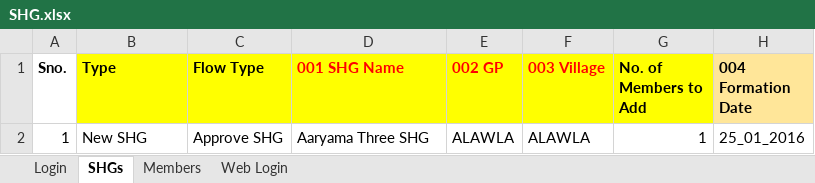
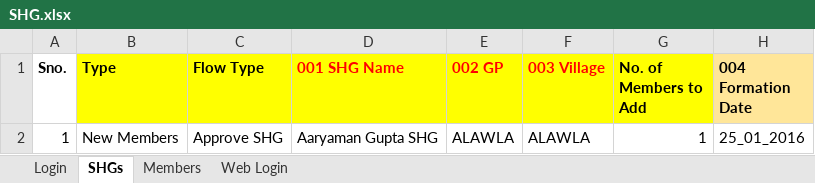
Before and after one commit to aaryaman-gupta/LokOS_Eclipse, an Excel workbook: XLS Data/SHG.xlsx, sheet SHGs, drawn as a sheet; only a part is shown; values as stored, in another font and other column widths than the file's, no borders; the diff names each change by its address in the sheet, - before the commit and + after, or states it on an @@ line.

Commit message:
New Members, Members(lokos)

```diff
--- a/XLS Data/SHG.xlsx (sheet SHGs)
+++ b/XLS Data/SHG.xlsx (sheet SHGs)
-B2 (Type): New SHG
+B2 (Type): New Members
-D2 (001 SHG Name): Aaryama Three SHG
+D2 (001 SHG Name): Aaryaman Gupta SHG
```
Also changed, not shown: sheet Members, 10 other files.
